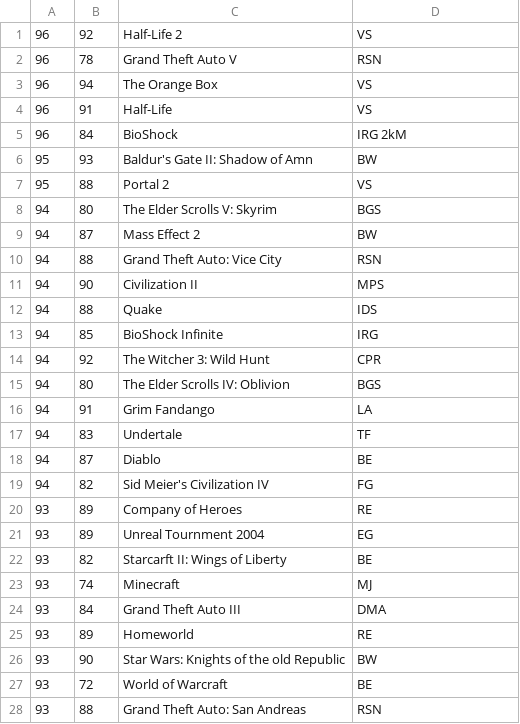
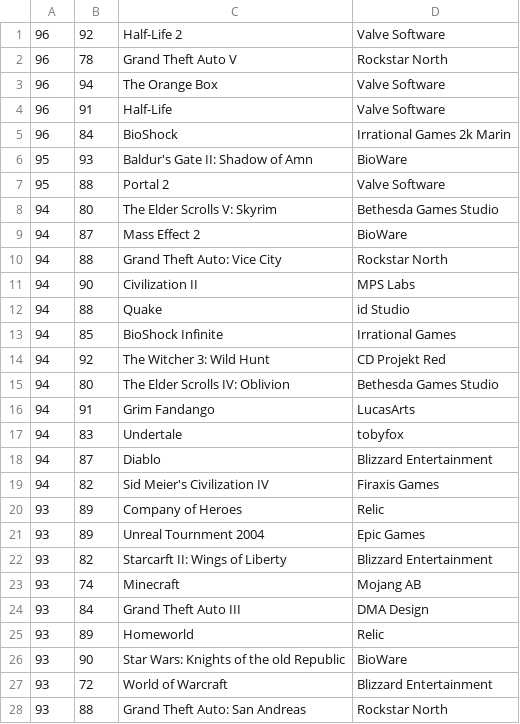
Before and after one commit to nodatron/DataVisualiser, a CSV file: assignment/data/PCGames.csv, drawn as a sheet; only a part is shown; the diff covers the shown part only.

```diff
--- a/assignment/data/PCGames.csv
+++ b/assignment/data/PCGames.csv
@@ -1,28 +1,28 @@
-96,92,Half-Life 2,VS
-96,78,Grand Theft Auto V,RSN
-96,94,The Orange Box,VS
-96,91,Half-Life,VS
-96,84,BioShock,IRG 2kM
-95,93,Baldur's Gate II: Shadow of Amn,BW
-95,88,Portal 2,VS
-94,80,The Elder Scrolls V: Skyrim,BGS
-94,87,Mass Effect 2,BW
-94,88,Grand Theft Auto: Vice City,RSN
-94,90,Civilization II,MPS
-94,88,Quake,IDS
-94,85,BioShock Infinite,IRG
-94,92,The Witcher 3: Wild Hunt,CPR
-94,80,The Elder Scrolls IV: Oblivion,BGS
-94,91,Grim Fandango,LA
-94,83,Undertale,TF
-94,87,Diablo,BE
-94,82,Sid Meier's Civilization IV,FG
-93,89,Company of Heroes,RE
-93,89,Unreal Tournment 2004,EG
-93,82,Starcarft II: Wings of Liberty,BE
-93,74,Minecraft,MJ
-93,84,Grand Theft Auto III,DMA
-93,89,Homeworld,RE
-93,90,Star Wars: Knights of the old Republic,BW
-93,72,World of Warcraft,BE
-93,88,Grand Theft Auto: San Andreas,RSN
+96,92,Half-Life 2,Valve Software
+96,78,Grand Theft Auto V,Rockstar North
+96,94,The Orange Box,Valve Software
+96,91,Half-Life,Valve Software
+96,84,BioShock,Irrational Games 2k Marin
+95,93,Baldur's Gate II: Shadow of Amn,BioWare
+95,88,Portal 2,Valve Software
+94,80,The Elder Scrolls V: Skyrim,Bethesda Games Studio
+94,87,Mass Effect 2, BioWare
+94,88,Grand Theft Auto: Vice City,Rockstar North
+94,90,Civilization II,MPS Labs
+94,88,Quake,id Studio
+94,85,BioShock Infinite,Irrational Games
+94,92,The Witcher 3: Wild Hunt,CD Projekt Red
+94,80,The Elder Scrolls IV: Oblivion,Bethesda Games Studio
+94,91,Grim Fandango,LucasArts
+94,83,Undertale,tobyfox
+94,87,Diablo,Blizzard Entertainment
+94,82,Sid Meier's Civilization IV,Firaxis Games
+93,89,Company of Heroes,Relic
+93,89,Unreal Tournment 2004,Epic Games
+93,82,Starcarft II: Wings of Liberty,Blizzard Entertainment
+93,74,Minecraft,Mojang AB
+93,84,Grand Theft Auto III,DMA Design
+93,89,Homeworld,Relic
+93,90,Star Wars: Knights of the old Republic,BioWare
+93,72,World of Warcraft,Blizzard Entertainment
+93,88,Grand Theft Auto: San Andreas,Rockstar North
```
Also changed, not shown: 20 edited cells elsewhere in this file, 7 other files.
